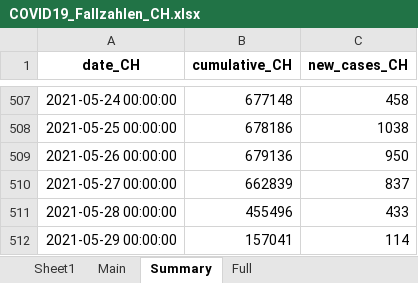
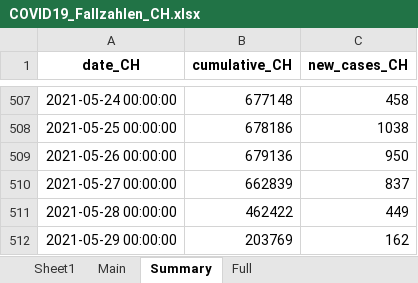
Before and after one commit to esolodko/p1_pub, an Excel workbook: xlsx_data/COVID19_Fallzahlen_CH.xlsx, sheet Summary, drawn as a sheet; only a part is shown, gaps mark what is left out; values as stored, in another font and other column widths than the file's, no borders; the diff names each change by its address in the sheet, - before the commit and + after, or states it on an @@ line.

```diff
--- a/xlsx_data/COVID19_Fallzahlen_CH.xlsx (sheet Summary)
+++ b/xlsx_data/COVID19_Fallzahlen_CH.xlsx (sheet Summary)
-B511 (cumulative_CH): 455496
+B511 (cumulative_CH): 462422
-C511 (new_cases_CH): 433
+C511 (new_cases_CH): 449
-B512 (cumulative_CH): 157041
+B512 (cumulative_CH): 203769
-C512 (new_cases_CH): 114
+C512 (new_cases_CH): 162
```
Also changed, not shown: sheet Main.
